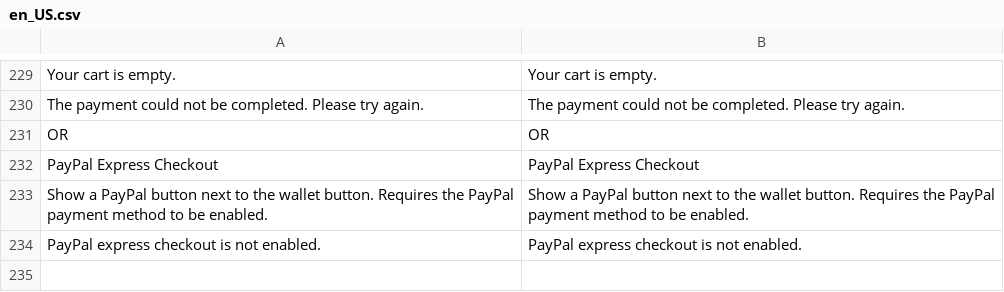
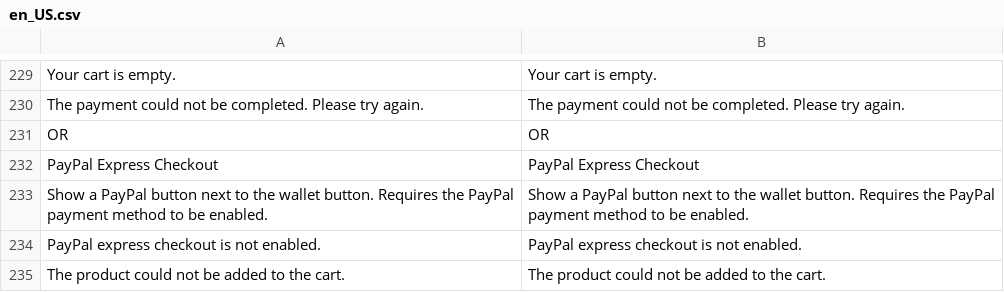
Before and after one commit to MONEI/MONEI-AdobeCommerce-Magento2, a CSV file: i18n/en_US.csv, drawn as a sheet; only a part is shown, gaps mark what is left out; the diff names each change by its address in the sheet, - before the commit and + after, or states it on an @@ line.

Commit message:
feat: express checkout on the product page
The button opens from the product's own price; the sheet's first server
call adds the product to the cart, so shipping options and the order are
computed for what the shopper meant. A product with options left unchosen
keeps the sheet closed and shows the form's own validation.

```diff
--- a/i18n/en_US.csv
+++ b/i18n/en_US.csv
+row 235: The product could not be added to the cart. | The product could not be added to the cart.
```
Also changed, not shown: 8 other files.
